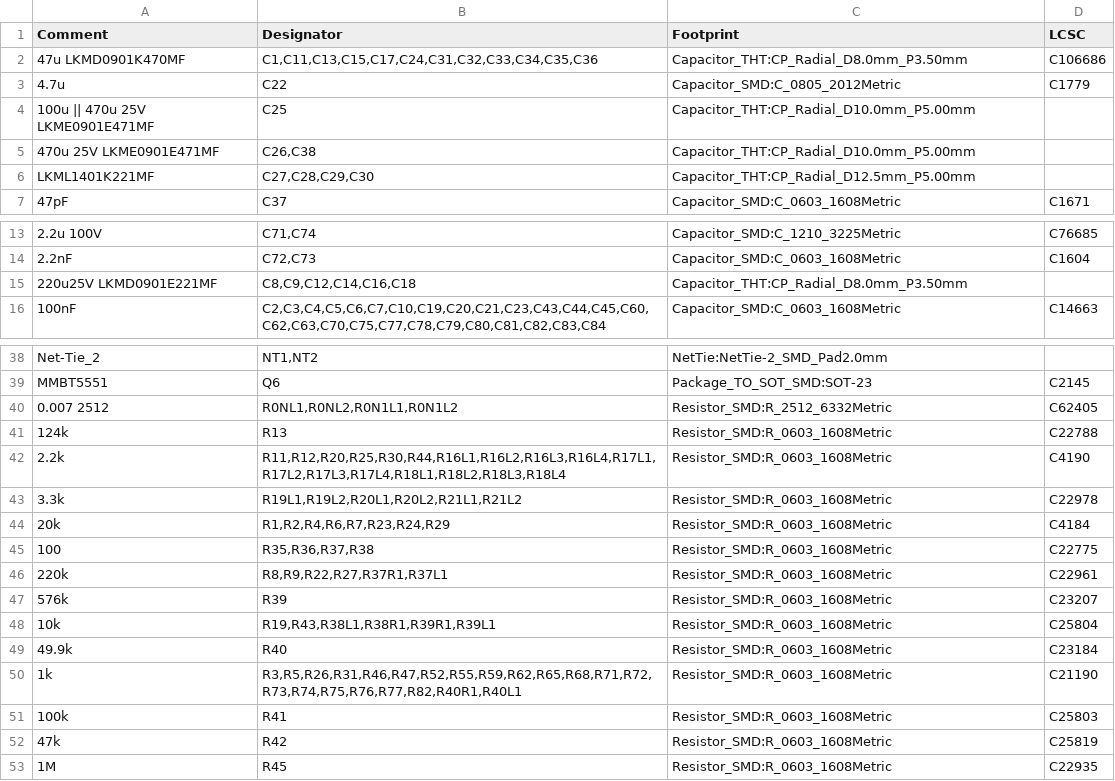
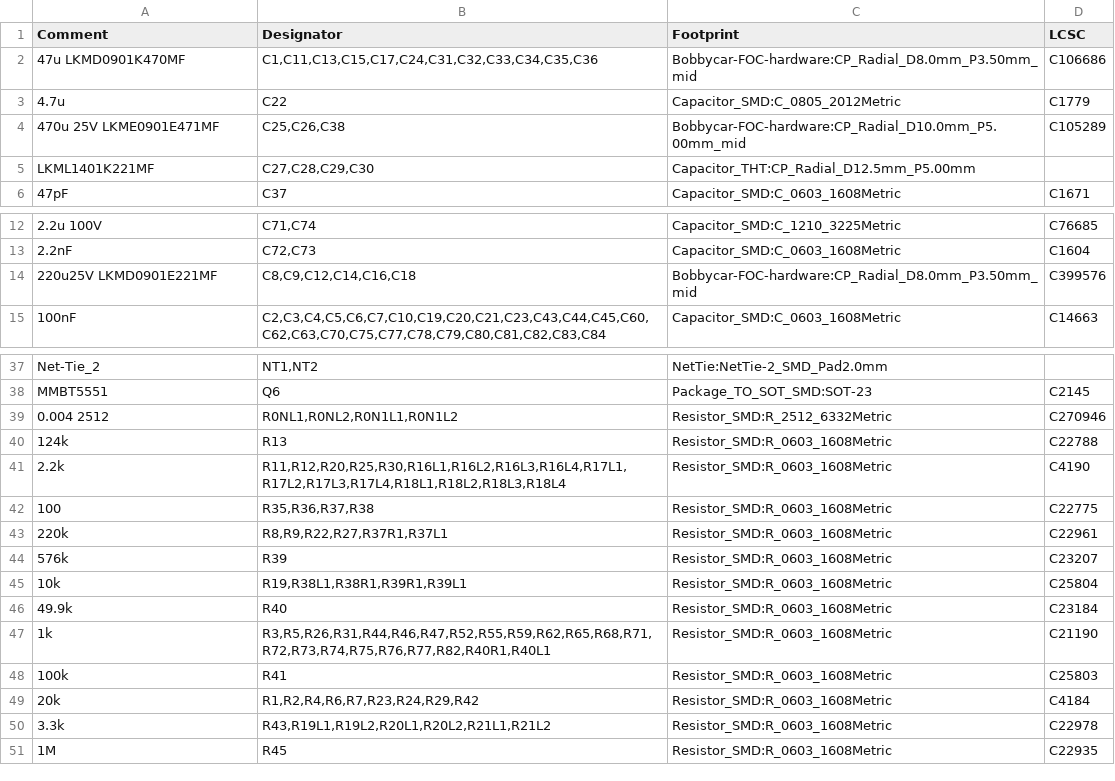
Before and after one commit to bobbycar-graz/Bobbycar-FOC-hardware, a CSV file: Bobbycontroller-BOM.csv, drawn as a sheet; only a part is shown, gaps mark what is left out; the diff covers the shown part only.

```diff
--- a/Bobbycontroller-BOM.csv
+++ b/Bobbycontroller-BOM.csv
@@ -1,6 +1,5 @@
 Comment,Designator,Footprint,LCSC
-"47u LKMD0901K470MF","C1,C11,C13,C15,C17,C24,C31,C32,C33,C34,C35,C36","Capacitor_THT:CP_Radial_D8.0mm_P3.50mm","C106686"
+"47u LKMD0901K470MF","C1,C11,C13,C15,C17,C24,C31,C32,C33,C34,C35,C36","Bobbycar-FOC-hardware:CP_Radial_D8.0mm_P3.50mm_mid","C106686"
 "4.7u","C22","Capacitor_SMD:C_0805_2012Metric","C1779"
-"100u || 470u 25V LKME0901E471MF","C25","Capacitor_THT:CP_Radial_D10.0mm_P5.00mm",""
-"470u 25V LKME0901E471MF","C26,C38","Capacitor_THT:CP_Radial_D10.0mm_P5.00mm",""
+"470u 25V LKME0901E471MF","C25,C26,C38","Bobbycar-FOC-hardware:CP_Radial_D10.0mm_P5.00mm_mid","C105289"
 "LKML1401K221MF","C27,C28,C29,C30","Capacitor_THT:CP_Radial_D12.5mm_P5.00mm",""
@@ -14,3 +13,3 @@ Comment,Designator,Footprint,LCSC
 "2.2nF","C72,C73","Capacitor_SMD:C_0603_1608Metric","C1604"
-"220u25V LKMD0901E221MF","C8,C9,C12,C14,C16,C18","Capacitor_THT:CP_Radial_D8.0mm_P3.50mm",""
+"220u25V LKMD0901E221MF","C8,C9,C12,C14,C16,C18","Bobbycar-FOC-hardware:CP_Radial_D8.0mm_P3.50mm_mid","C399576"
 "100nF","C2,C3,C4,C5,C6,C7,C10,C19,C20,C21,C23,C43,C44,C45,C60,C62,C63,C70,C75,C77,C78,C79,C80,C81,C82,C83,C84","Capacitor_SMD:C_0603_1608Metric","C14663"
@@ -39,7 +38,5 @@ Comment,Designator,Footprint,LCSC
 "MMBT5551","Q6","Package_TO_SOT_SMD:SOT-23","C2145"
-"0.007 2512","R0NL1,R0NL2,R0N1L1,R0N1L2","Resistor_SMD:R_2512_6332Metric","C62405"
+"0.004 2512","R0NL1,R0NL2,R0N1L1,R0N1L2","Resistor_SMD:R_2512_6332Metric","C270946"
 "124k","R13","Resistor_SMD:R_0603_1608Metric","C22788"
-"2.2k","R11,R12,R20,R25,R30,R44,R16L1,R16L2,R16L3,R16L4,R17L1,R17L2,R17L3,R17L4,R18L1,R18L2,R18L3,R18L4","Resistor_SMD:R_0603_1608Metric","C4190"
-"3.3k","R19L1,R19L2,R20L1,R20L2,R21L1,R21L2","Resistor_SMD:R_0603_1608Metric","C22978"
-"20k","R1,R2,R4,R6,R7,R23,R24,R29","Resistor_SMD:R_0603_1608Metric","C4184"
+"2.2k","R11,R12,R20,R25,R30,R16L1,R16L2,R16L3,R16L4,R17L1,R17L2,R17L3,R17L4,R18L1,R18L2,R18L3,R18L4","Resistor_SMD:R_0603_1608Metric","C4190"
 "100","R35,R36,R37,R38","Resistor_SMD:R_0603_1608Metric","C22775"
@@ -47,7 +44,8 @@ Comment,Designator,Footprint,LCSC
 "576k","R39","Resistor_SMD:R_0603_1608Metric","C23207"
-"10k","R19,R43,R38L1,R38R1,R39R1,R39L1","Resistor_SMD:R_0603_1608Metric","C25804"
+"10k","R19,R38L1,R38R1,R39R1,R39L1","Resistor_SMD:R_0603_1608Metric","C25804"
 "49.9k","R40","Resistor_SMD:R_0603_1608Metric","C23184"
-"1k","R3,R5,R26,R31,R46,R47,R52,R55,R59,R62,R65,R68,R71,R72,R73,R74,R75,R76,R77,R82,R40R1,R40L1","Resistor_SMD:R_0603_1608Metric","C21190"
+"1k","R3,R5,R26,R31,R44,R46,R47,R52,R55,R59,R62,R65,R68,R71,R72,R73,R74,R75,R76,R77,R82,R40R1,R40L1","Resistor_SMD:R_0603_1608Metric","C21190"
 "100k","R41","Resistor_SMD:R_0603_1608Metric","C25803"
-"47k","R42","Resistor_SMD:R_0603_1608Metric","C25819"
+"20k","R1,R2,R4,R6,R7,R23,R24,R29,R42","Resistor_SMD:R_0603_1608Metric","C4184"
+"3.3k","R43,R19L1,R19L2,R20L1,R20L2,R21L1,R21L2","Resistor_SMD:R_0603_1608Metric","C22978"
 "1M","R45","Resistor_SMD:R_0603_1608Metric","C22935"
```
Also changed, not shown: 2 edited cells elsewhere in this file, gerber/Bobbycontroller-top-pos.csv, 21 other files.
